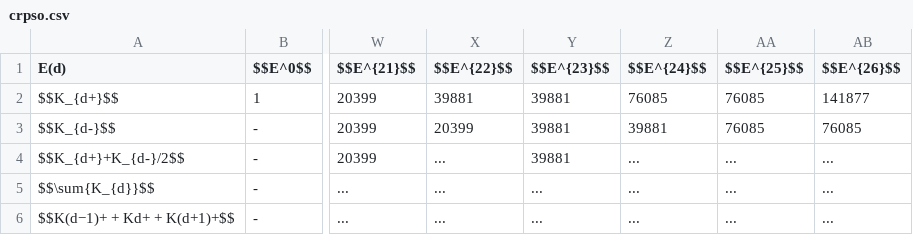
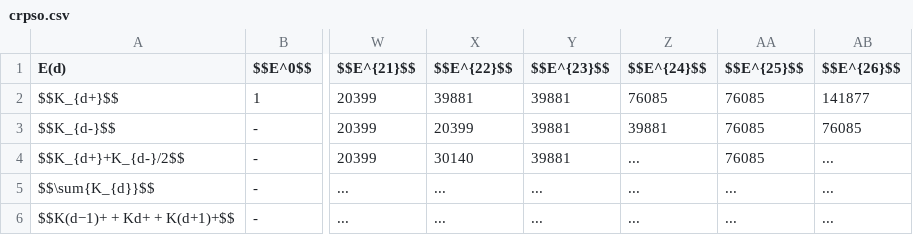
Before and after one commit to LaGuer/topological-axis, a CSV file: crpso.csv, drawn as a sheet; only a part is shown, gaps mark what is left out; the diff names each change by its address in the sheet, - before the commit and + after, or states it on an @@ line.

Commit message:
Update crpso.csv

```diff
--- a/crpso.csv
+++ b/crpso.csv
-X4 ($$E^{22}$$): ...
+X4 ($$E^{22}$$): 30140
-AA4 ($$E^{25}$$): ...
+AA4 ($$E^{25}$$): 76085
```
